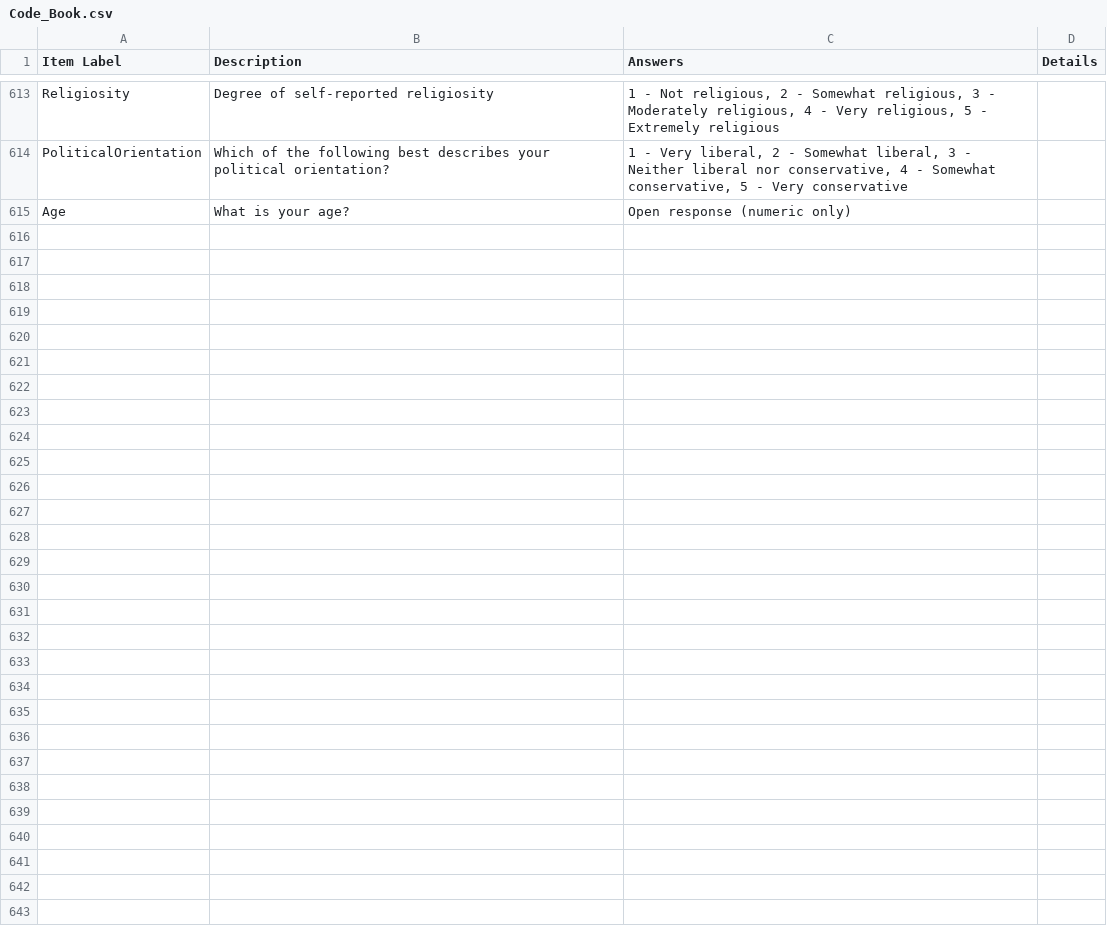
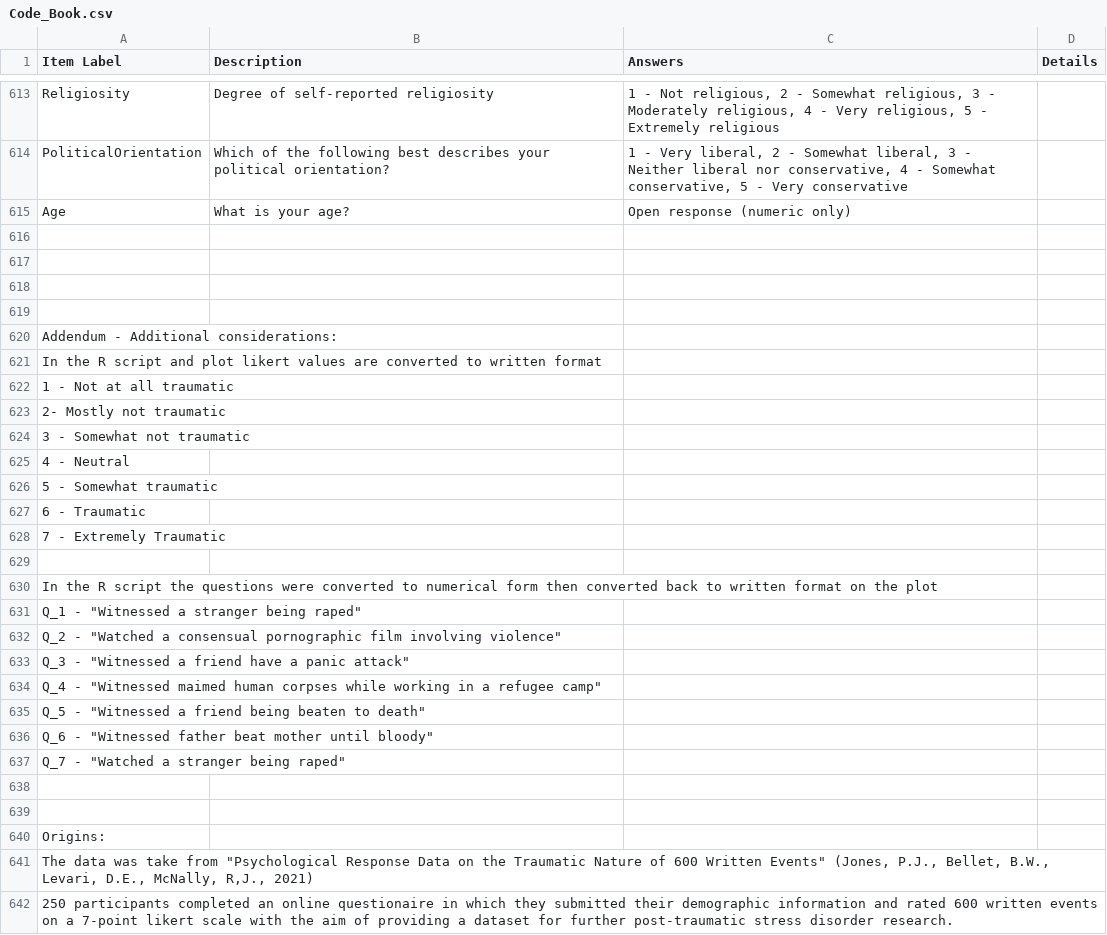
Before and after one commit to NatashaRobinson2603/PSY6422_finalproject, a CSV file: Code_Book.csv, drawn as a sheet; only a part is shown, gaps mark what is left out; the diff names each change by its address in the sheet, - before the commit and + after, or states it on an @@ line.

Commit message:
Add files via upload

```diff
--- a/Code_Book.csv
+++ b/Code_Book.csv
+row 616: (empty)
+row 617: (empty)
+row 618: (empty)
+row 619: (empty)
+row 620: Addendum - Additional considerations:
+row 621: In the R script and plot likert values are converted to written format
+row 622: 1 - Not at all traumatic
+row 623: 2- Mostly not traumatic
+row 624: 3 - Somewhat not traumatic
+row 625: 4 - Neutral
+row 626: 5 - Somewhat traumatic
+row 627: 6 - Traumatic
+row 628: 7 - Extremely Traumatic
+row 629: (empty)
+row 630: In the R script the questions were converted to numerical form then converted back to written format on the plot
+row 631: Q_1 - "Witnessed a stranger being raped"
+row 632: Q_2 - "Watched a consensual pornographic film involving violence"
+row 633: Q_3 - "Witnessed a friend have a panic attack"
+row 634: Q_4 - "Witnessed maimed human corpses while working in a refugee camp"
+row 635: Q_5 - "Witnessed a friend being beaten to death"
+row 636: Q_6 - "Witnessed father beat mother until bloody"
+row 637: Q_7 - "Watched a stranger being raped"
+row 638: (empty)
+row 639: (empty)
+row 640: Origins:
+row 641: The data was take from "Psychological Response Data on the Traumatic Nature of 600 Written Events" (Jones, P.J., Bellet, B.W., Levari, D.E., McNally, R,J., 2021)
+row 642: 250 participants completed an online questionaire in which they submitted their demographic information and rated 600 written events on a 7-point likert scale with the aim of providing a dataset for further post-traumatic stress disorder research.
```
